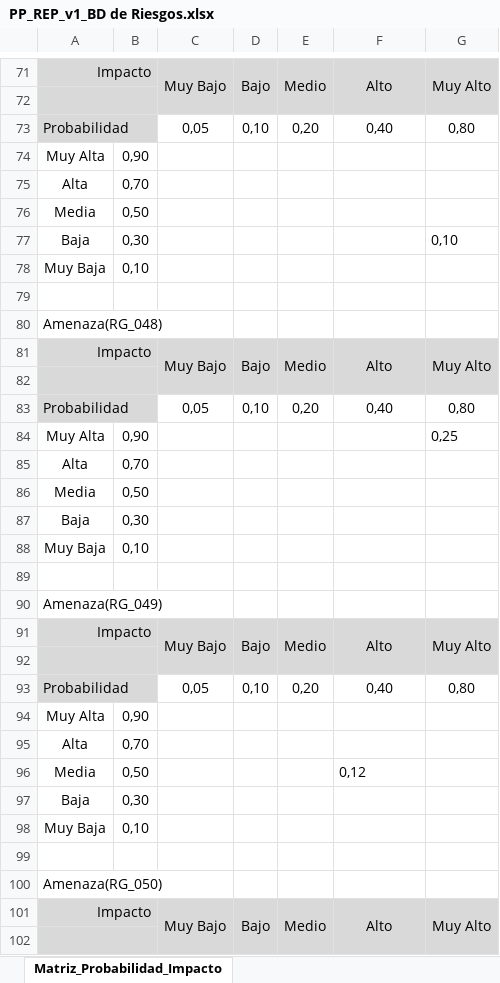
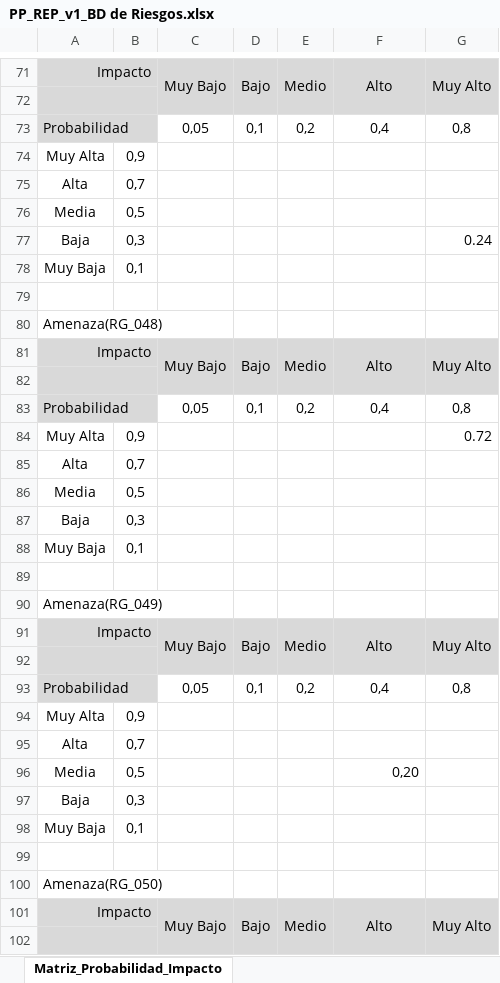
Before and after one commit to EquipoJAMA/Aplicaci-n-para-control-de-cursos-de-capacitaci-n, an Excel workbook: INTyADMIN/Plaeación del proyecto/Administración de riesgos/PP_REP_v1_BD de Riesgos.xlsx, sheet Matriz_Probabilidad_Impacto, drawn as a sheet; only a part is shown, gaps mark what is left out; values as stored, in another font and other column widths than the file's, no borders; charts and pictures not drawn; the diff covers the shown part only; the diff names each change by its address in the sheet, - before the commit and + after, or states it on an @@ line.

Commit message:
Se modifico el la matriz de impacto de la base de datos de riesgos

```diff
--- a/INTyADMIN/Plaeación del proyecto/Administración de riesgos/PP_REP_v1_BD de Riesgos.xlsx (sheet Matriz_Probabilidad_Impacto)
+++ b/INTyADMIN/Plaeación del proyecto/Administración de riesgos/PP_REP_v1_BD de Riesgos.xlsx (sheet Matriz_Probabilidad_Impacto)
-D73: 0,10
+D73: 0,1
-E73: 0,20
+E73: 0,2
-F73: 0,40
+F73: 0,4
-G73: 0,80
+G73: 0,8
-B74: 0,90
+B74: 0,9
-B75: 0,70
+B75: 0,7
-B76: 0,50
+B76: 0,5
-B77: 0,30
+B77: 0,3
-G77: 0,10
+G77: 0.24
-B78: 0,10
+B78: 0,1
-D83: 0,10
+D83: 0,1
-E83: 0,20
+E83: 0,2
-F83: 0,40
+F83: 0,4
-G83: 0,80
+G83: 0,8
-B84: 0,90
+B84: 0,9
-G84: 0,25
+G84: 0.72
-B85: 0,70
+B85: 0,7
-B86: 0,50
+B86: 0,5
-B87: 0,30
+B87: 0,3
-B88: 0,10
+B88: 0,1
-D93: 0,10
+D93: 0,1
-E93: 0,20
+E93: 0,2
-F93: 0,40
+F93: 0,4
-G93: 0,80
+G93: 0,8
-B94: 0,90
+B94: 0,9
-B95: 0,70
+B95: 0,7
-B96: 0,50
+B96: 0,5
-F96: 0,12
+F96: 0,20
-F96 alignment: left
+F96 alignment: right
-B97: 0,30
+B97: 0,3
-B98: 0,10
+B98: 0,1
```
Also changed, not shown: 2 added rows, 2 removed rows, 167 edited cells and cell formats elsewhere in this sheet, sheet Riesgos.
